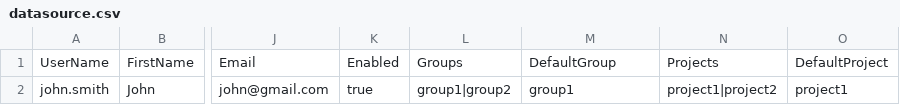
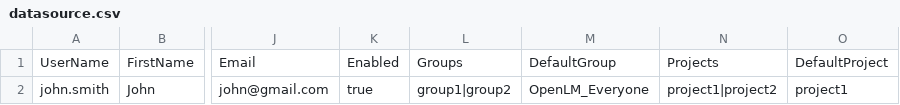
Before and after one commit to adida/importUsers2OpenLM, a CSV file: etc-resources/datasource.csv, drawn as a sheet; only a part is shown, gaps mark what is left out; the diff names each change by its address in the sheet, - before the commit and + after, or states it on an @@ line.

Commit message:
Implement CSV import for group hierarchy

```diff
--- a/etc-resources/datasource.csv
+++ b/etc-resources/datasource.csv
-M2: group1
+M2: OpenLM_Everyone
```
Also changed, not shown: 10 other files.
